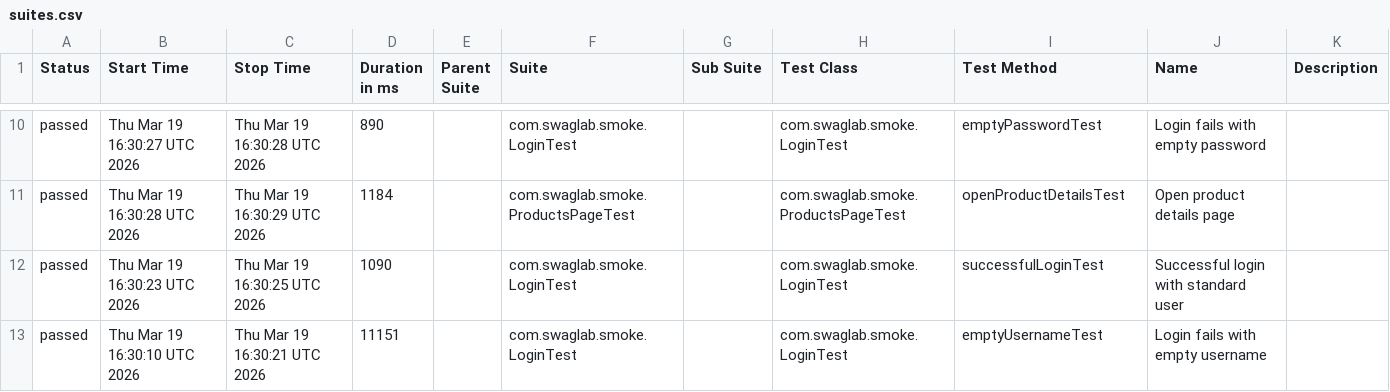
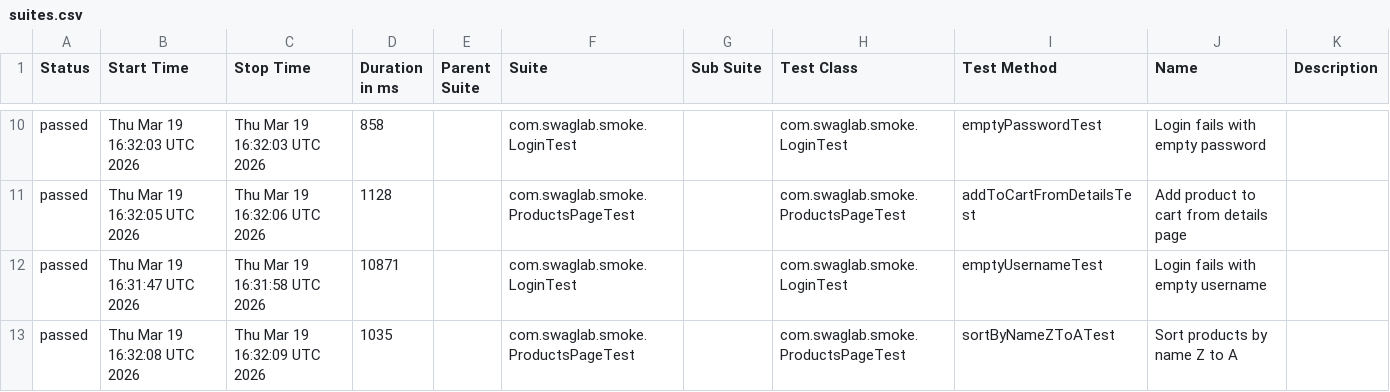
Before and after one commit to RolandBissah10/UI-Automation-Test-With-Selenide, a CSV file: data/suites.csv, drawn as a sheet; only a part is shown, gaps mark what is left out; the diff covers the shown part only.

```diff
--- a/data/suites.csv
+++ b/data/suites.csv
@@ -10,4 +10,4 @@
-"passed","Thu Mar 19 16:30:27 UTC 2026","Thu Mar 19 16:30:28 UTC 2026","890","","com.swaglab.smoke.LoginTest","","com.swaglab.smoke.LoginTest","emptyPasswordTest","Login fails with empty password",""
-"passed","Thu Mar 19 16:30:28 UTC 2026","Thu Mar 19 16:30:29 UTC 2026","1184","","com.swaglab.smoke.ProductsPageTest","","com.swaglab.smoke.ProductsPageTest","openProductDetailsTest","Open product details page",""
-"passed","Thu Mar 19 16:30:23 UTC 2026","Thu Mar 19 16:30:25 UTC 2026","1090","","com.swaglab.smoke.LoginTest","","com.swaglab.smoke.LoginTest","successfulLoginTest","Successful login with standard user",""
-"passed","Thu Mar 19 16:30:10 UTC 2026","Thu Mar 19 16:30:21 UTC 2026","11151","","com.swaglab.smoke.LoginTest","","com.swaglab.smoke.LoginTest","emptyUsernameTest","Login fails with empty username",""
+"passed","Thu Mar 19 16:32:03 UTC 2026","Thu Mar 19 16:32:03 UTC 2026","858","","com.swaglab.smoke.LoginTest","","com.swaglab.smoke.LoginTest","emptyPasswordTest","Login fails with empty password",""
+"passed","Thu Mar 19 16:32:05 UTC 2026","Thu Mar 19 16:32:06 UTC 2026","1128","","com.swaglab.smoke.ProductsPageTest","","com.swaglab.smoke.ProductsPageTest","addToCartFromDetailsTest","Add product to cart from details page",""
+"passed","Thu Mar 19 16:31:47 UTC 2026","Thu Mar 19 16:31:58 UTC 2026","10871","","com.swaglab.smoke.LoginTest","","com.swaglab.smoke.LoginTest","emptyUsernameTest","Login fails with empty username",""
+"passed","Thu Mar 19 16:32:08 UTC 2026","Thu Mar 19 16:32:09 UTC 2026","1035","","com.swaglab.smoke.ProductsPageTest","","com.swaglab.smoke.ProductsPageTest","sortByNameZToATest","Sort products by name Z to A",""
```
Also changed, not shown: 2 added rows, 2 removed rows and 28 edited cells elsewhere in this file, data/behaviors.csv, 49 other files.
